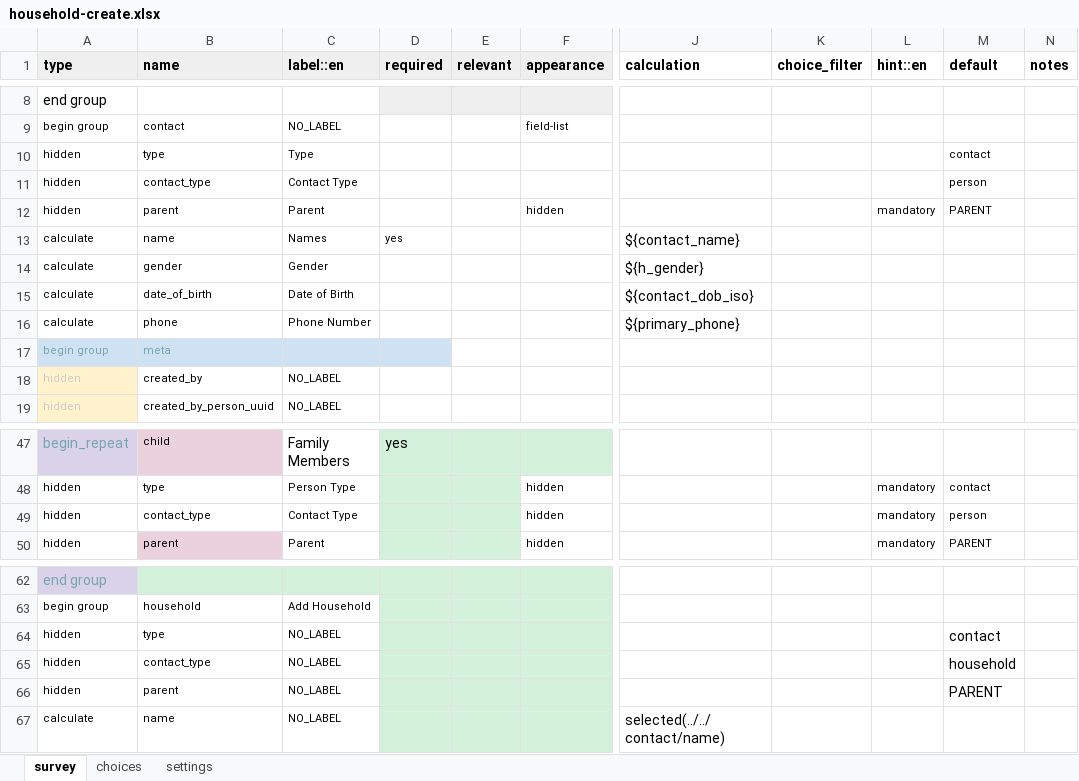
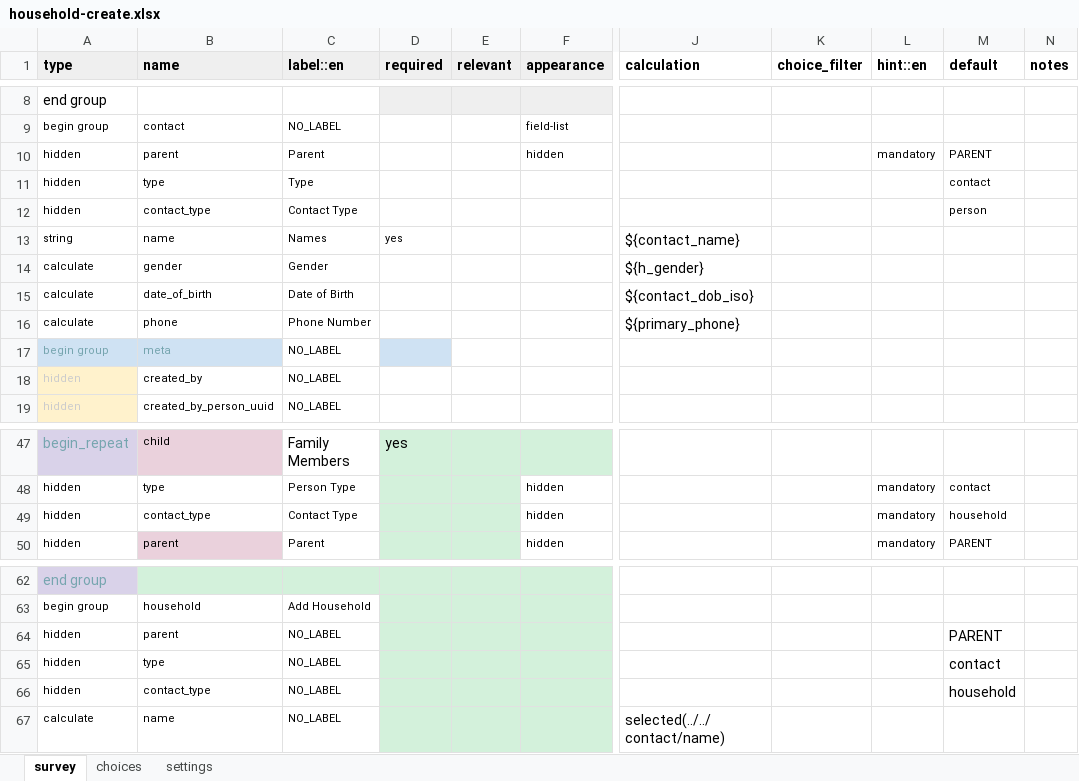
Before and after one commit to oyierp/community-testing-config-test, an Excel workbook: forms/contact/household-create.xlsx, sheet survey, drawn as a sheet; only a part is shown, gaps mark what is left out; values as stored, in another font and other column widths than the file's, no borders; conditional formats not drawn; the diff names each change by its address in the sheet, - before the commit and + after, or states it on an @@ line.

Commit message:
Add files via upload

```diff
--- a/forms/contact/household-create.xlsx (sheet survey)
+++ b/forms/contact/household-create.xlsx (sheet survey)
@@ row 12 moved to row 10: hidden @@
-A13 (type): calculate
+A13 (type): string
-C17 (label::en): (empty)
+C17 (label::en): NO_LABEL
-C17 fill: #CFE2F3
+C17 fill: none
-M49 (default): person
+M49 (default): household
@@ row 66 moved to row 64: hidden @@
```
Also changed, not shown: sheet settings.
